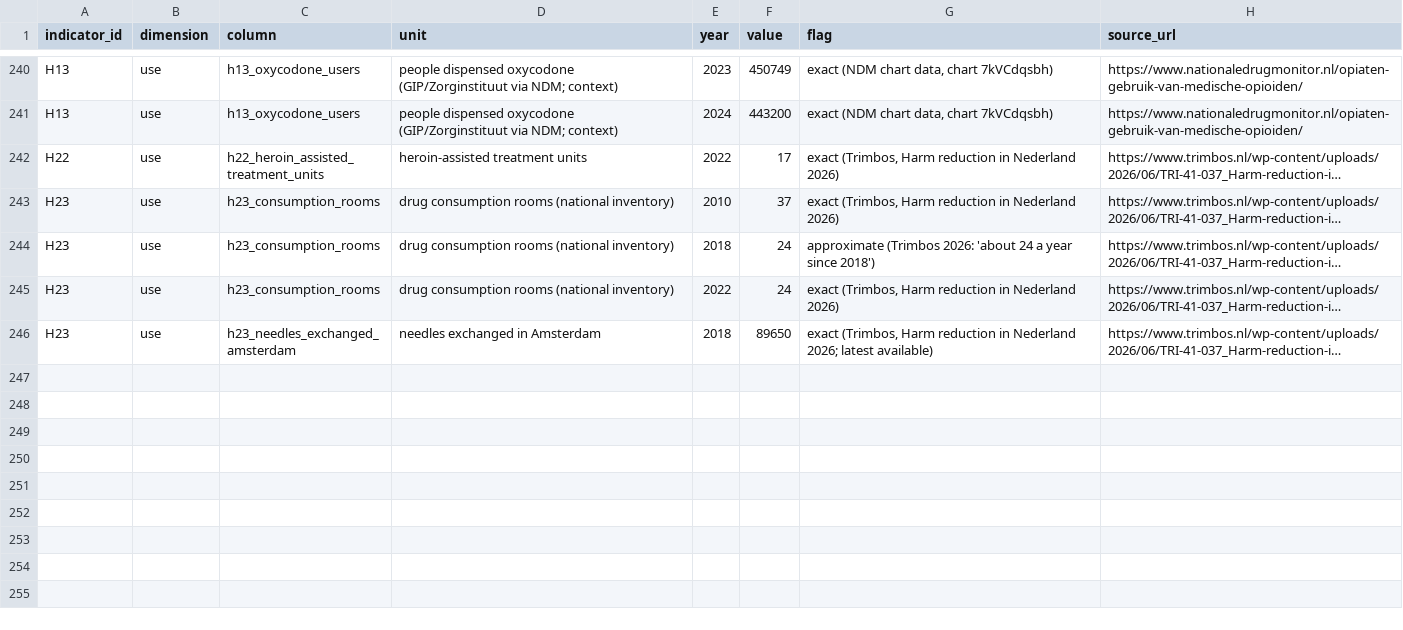
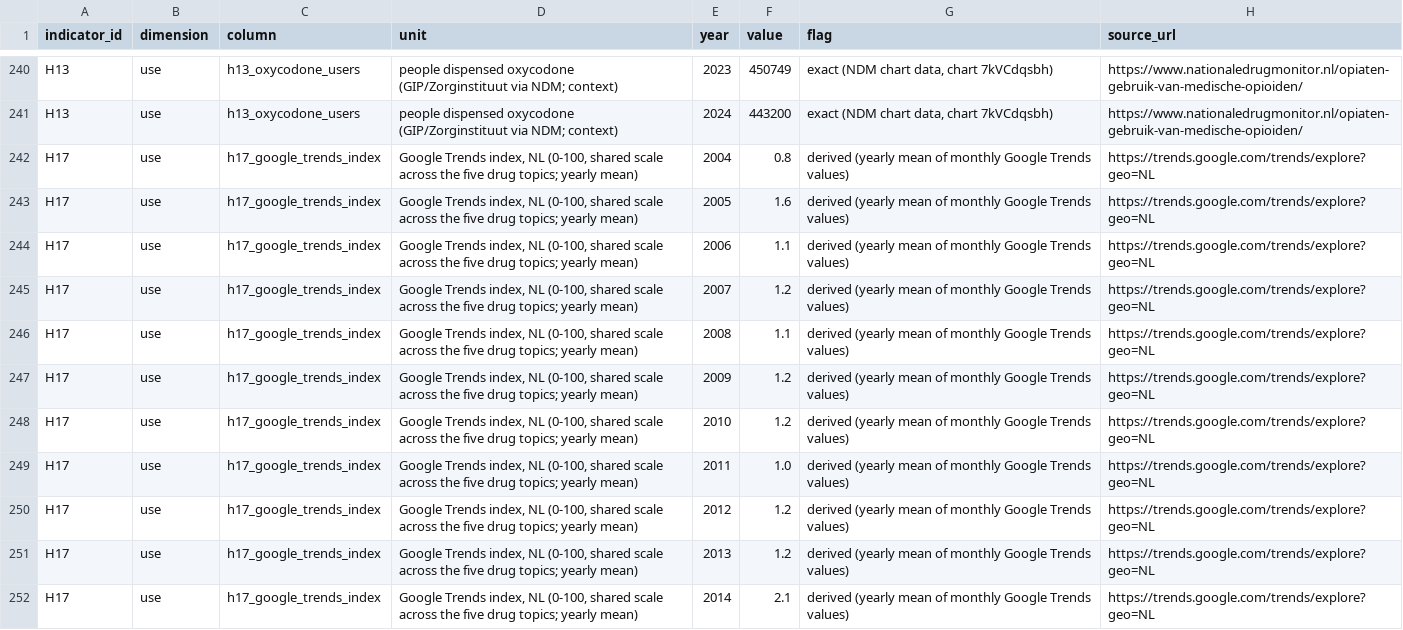
Before and after one commit to timovanommeren/meetbaar_drugsbeleid, a CSV file: data/processed/heroin_harm_long.csv, drawn as a sheet; only a part is shown, gaps mark what is left out; the shorter side is filled out with more unchanged rows; long unchanged cells end in …; the diff covers the shown part only; the diff names each change by its address in the sheet, - before the commit and + after, or states it on an @@ line.

```diff
--- a/data/processed/heroin_harm_long.csv
+++ b/data/processed/heroin_harm_long.csv
+row 242: H17 | use | h17_google_trends_index | Google Trends index, NL (0-100, shared scale across the five drug topics; yearly mean) | 2004 | 0.8 | derived (yearly mean of monthly Google Trends values) | https://trends.google.com/trends/explore?geo=NL
+row 243: H17 | use | h17_google_trends_index | Google Trends index, NL (0-100, shared scale across the five drug topics; yearly mean) | 2005 | 1.6 | derived (yearly mean of monthly Google Trends values) | https://trends.google.com/trends/explore?geo=NL
+row 244: H17 | use | h17_google_trends_index | Google Trends index, NL (0-100, shared scale across the five drug topics; yearly mean) | 2006 | 1.1 | derived (yearly mean of monthly Google Trends values) | https://trends.google.com/trends/explore?geo=NL
+row 245: H17 | use | h17_google_trends_index | Google Trends index, NL (0-100, shared scale across the five drug topics; yearly mean) | 2007 | 1.2 | derived (yearly mean of monthly Google Trends values) | https://trends.google.com/trends/explore?geo=NL
+row 246: H17 | use | h17_google_trends_index | Google Trends index, NL (0-100, shared scale across the five drug topics; yearly mean) | 2008 | 1.1 | derived (yearly mean of monthly Google Trends values) | https://trends.google.com/trends/explore?geo=NL
+row 247: H17 | use | h17_google_trends_index | Google Trends index, NL (0-100, shared scale across the five drug topics; yearly mean) | 2009 | 1.2 | derived (yearly mean of monthly Google Trends values) | https://trends.google.com/trends/explore?geo=NL
+row 248: H17 | use | h17_google_trends_index | Google Trends index, NL (0-100, shared scale across the five drug topics; yearly mean) | 2010 | 1.2 | derived (yearly mean of monthly Google Trends values) | https://trends.google.com/trends/explore?geo=NL
+row 249: H17 | use | h17_google_trends_index | Google Trends index, NL (0-100, shared scale across the five drug topics; yearly mean) | 2011 | 1.0 | derived (yearly mean of monthly Google Trends values) | https://trends.google.com/trends/explore?geo=NL
+row 250: H17 | use | h17_google_trends_index | Google Trends index, NL (0-100, shared scale across the five drug topics; yearly mean) | 2012 | 1.2 | derived (yearly mean of monthly Google Trends values) | https://trends.google.com/trends/explore?geo=NL
+row 251: H17 | use | h17_google_trends_index | Google Trends index, NL (0-100, shared scale across the five drug topics; yearly mean) | 2013 | 1.2 | derived (yearly mean of monthly Google Trends values) | https://trends.google.com/trends/explore?geo=NL
+row 252: H17 | use | h17_google_trends_index | Google Trends index, NL (0-100, shared scale across the five drug topics; yearly mean) | 2014 | 2.1 | derived (yearly mean of monthly Google Trends values) | https://trends.google.com/trends/explore?geo=NL
```
Also changed, not shown: 12 added rows elsewhere in this file, data/processed/amphetamine_harm_long.csv, data/processed/cocaine_harm_long.csv, 34 other files.
